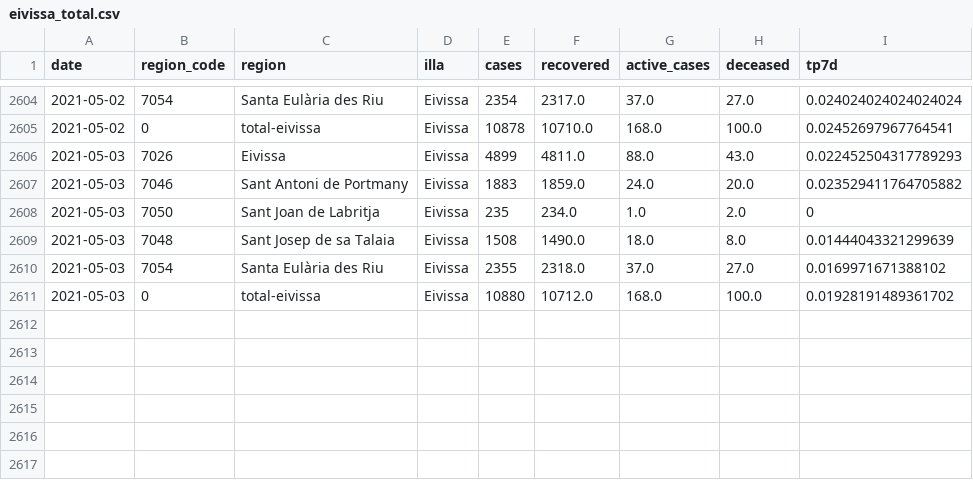
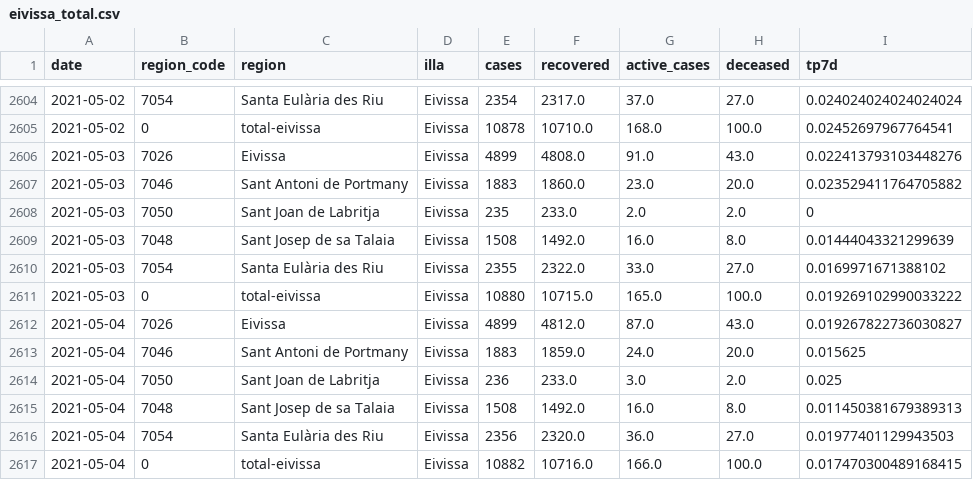
Before and after one commit to jaumeperello/covid_ib, a CSV file: data/eivissa_total.csv, drawn as a sheet; only a part is shown, gaps mark what is left out; the diff covers the shown part only.

```diff
--- a/data/eivissa_total.csv
+++ b/data/eivissa_total.csv
@@ -2605,7 +2605,13 @@ date,region_code,region,illa,cases,recovered,active_cases,deceased,tp7d
 2021-05-02,0,total-eivissa,Eivissa,10878,10710.0,168.0,100.0,0.02452697967764541
-2021-05-03,7026,Eivissa,Eivissa,4899,4811.0,88.0,43.0,0.022452504317789293
-2021-05-03,7046,Sant Antoni de Portmany,Eivissa,1883,1859.0,24.0,20.0,0.023529411764705882
-2021-05-03,7050,Sant Joan de Labritja,Eivissa,235,234.0,1.0,2.0,0
-2021-05-03,7048,Sant Josep de sa Talaia,Eivissa,1508,1490.0,18.0,8.0,0.01444043321299639
-2021-05-03,7054,Santa Eulària des Riu,Eivissa,2355,2318.0,37.0,27.0,0.0169971671388102
-2021-05-03,0,total-eivissa,Eivissa,10880,10712.0,168.0,100.0,0.01928191489361702
+2021-05-03,7026,Eivissa,Eivissa,4899,4808.0,91.0,43.0,0.022413793103448276
+2021-05-03,7046,Sant Antoni de Portmany,Eivissa,1883,1860.0,23.0,20.0,0.023529411764705882
+2021-05-03,7050,Sant Joan de Labritja,Eivissa,235,233.0,2.0,2.0,0
+2021-05-03,7048,Sant Josep de sa Talaia,Eivissa,1508,1492.0,16.0,8.0,0.01444043321299639
+2021-05-03,7054,Santa Eulària des Riu,Eivissa,2355,2322.0,33.0,27.0,0.0169971671388102
+2021-05-03,0,total-eivissa,Eivissa,10880,10715.0,165.0,100.0,0.019269102990033222
+2021-05-04,7026,Eivissa,Eivissa,4899,4812.0,87.0,43.0,0.019267822736030827
+2021-05-04,7046,Sant Antoni de Portmany,Eivissa,1883,1859.0,24.0,20.0,0.015625
+2021-05-04,7050,Sant Joan de Labritja,Eivissa,236,233.0,3.0,2.0,0.025
+2021-05-04,7048,Sant Josep de sa Talaia,Eivissa,1508,1492.0,16.0,8.0,0.011450381679389313
+2021-05-04,7054,Santa Eulària des Riu,Eivissa,2356,2320.0,36.0,27.0,0.01977401129943503
+2021-05-04,0,total-eivissa,Eivissa,10882,10716.0,166.0,100.0,0.017470300489168415
```
Also changed, not shown: 70 edited cells elsewhere in this file, data/balears_total.csv, data/formentera_total.csv, 2 other files.
